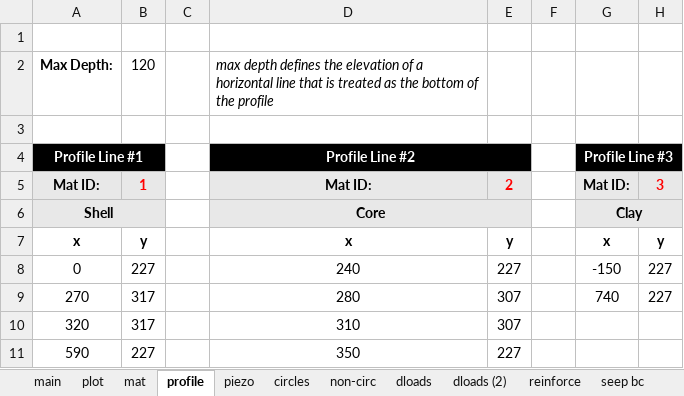
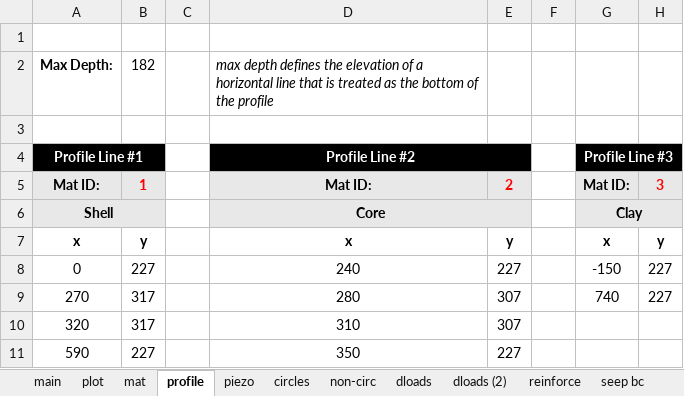
Before and after one commit to njones61/xslope, an Excel workbook: docs/lem/files/xslope_earth_dam_down.xlsx, sheet profile, drawn as a sheet; only a part is shown; values as stored, in another font and other column widths than the file's, no borders; the diff names each change by its address in the sheet, - before the commit and + after, or states it on an @@ line.

Commit message:
updated earth dam files to proper max depth

```diff
--- a/docs/lem/files/xslope_earth_dam_down.xlsx (sheet profile)
+++ b/docs/lem/files/xslope_earth_dam_down.xlsx (sheet profile)
-B2: 120
+B2: 182
```
Also changed, not shown: docs/inputs/slope/xslope_dam.xlsx, docs/lem/files/xslope_earth_dam_rapid.xlsx, 14 other files.
